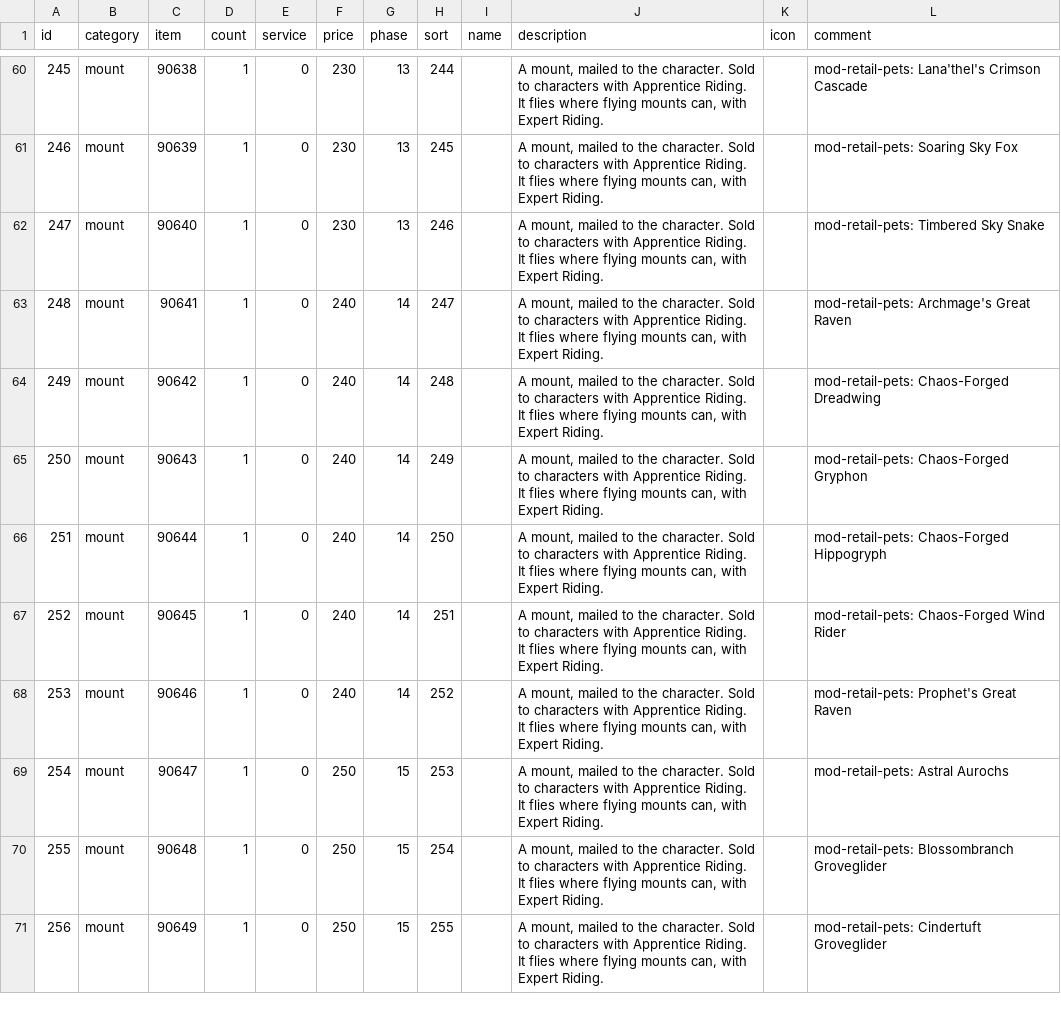
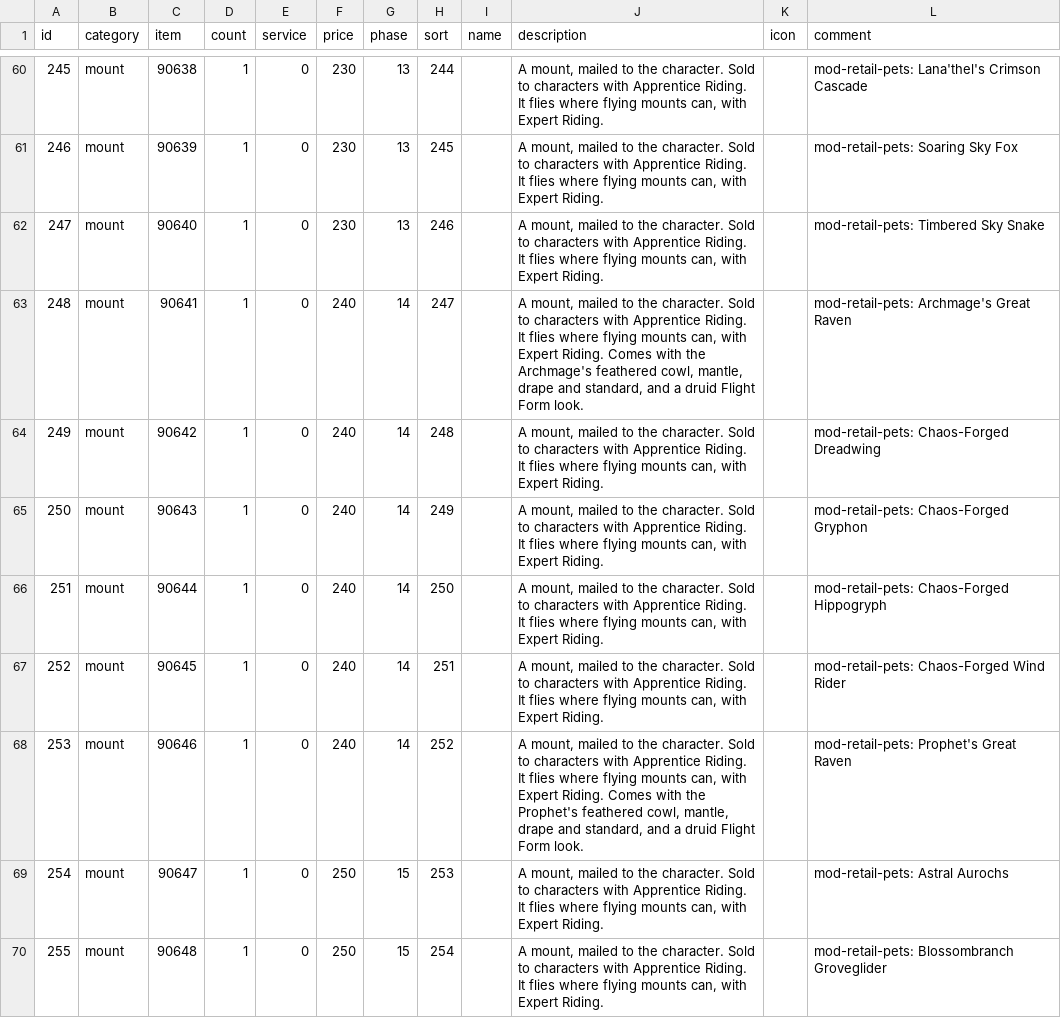
Before and after one commit to buildthehomelab/wow-mod-boss-coins, a TSV file: data/shop.tsv, drawn as a sheet; only a part is shown, gaps mark what is left out; the shorter side is filled out with more unchanged rows.

```diff
--- a/data/shop.tsv
+++ b/data/shop.tsv
@@ -62,3 +62,3 @@ id	category	item	count	service	price	phase	sort	name	description	icon	comment
 247	mount	90640	1	0	230	13	246		A mount, mailed to the character. Sold to characters with Apprentice Riding. It flies where flying mounts can, with Expert Riding.		mod-retail-pets: Timbered Sky Snake
-248	mount	90641	1	0	240	14	247		A mount, mailed to the character. Sold to characters with Apprentice Riding. It flies where flying mounts can, with Expert Riding.		mod-retail-pets: Archmage's Great Raven
+248	mount	90641	1	0	240	14	247		A mount, mailed to the character. Sold to characters with Apprentice Riding. It flies where flying mounts can, with Expert Riding. Comes with the Archmage's feathered cowl, mantle, drape and standard, and a druid Flight Form look.		mod-retail-pets: Archmage's Great Raven
 249	mount	90642	1	0	240	14	248		A mount, mailed to the character. Sold to characters with Apprentice Riding. It flies where flying mounts can, with Expert Riding.		mod-retail-pets: Chaos-Forged Dreadwing
@@ -67,3 +67,3 @@ id	category	item	count	service	price	phase	sort	name	description	icon	comment
 252	mount	90645	1	0	240	14	251		A mount, mailed to the character. Sold to characters with Apprentice Riding. It flies where flying mounts can, with Expert Riding.		mod-retail-pets: Chaos-Forged Wind Rider
-253	mount	90646	1	0	240	14	252		A mount, mailed to the character. Sold to characters with Apprentice Riding. It flies where flying mounts can, with Expert Riding.		mod-retail-pets: Prophet's Great Raven
+253	mount	90646	1	0	240	14	252		A mount, mailed to the character. Sold to characters with Apprentice Riding. It flies where flying mounts can, with Expert Riding. Comes with the Prophet's feathered cowl, mantle, drape and standard, and a druid Flight Form look.		mod-retail-pets: Prophet's Great Raven
 254	mount	90647	1	0	250	15	253		A mount, mailed to the character. Sold to characters with Apprentice Riding. It flies where flying mounts can, with Expert Riding.		mod-retail-pets: Astral Aurochs
```
Also changed, not shown: 6 other files.
